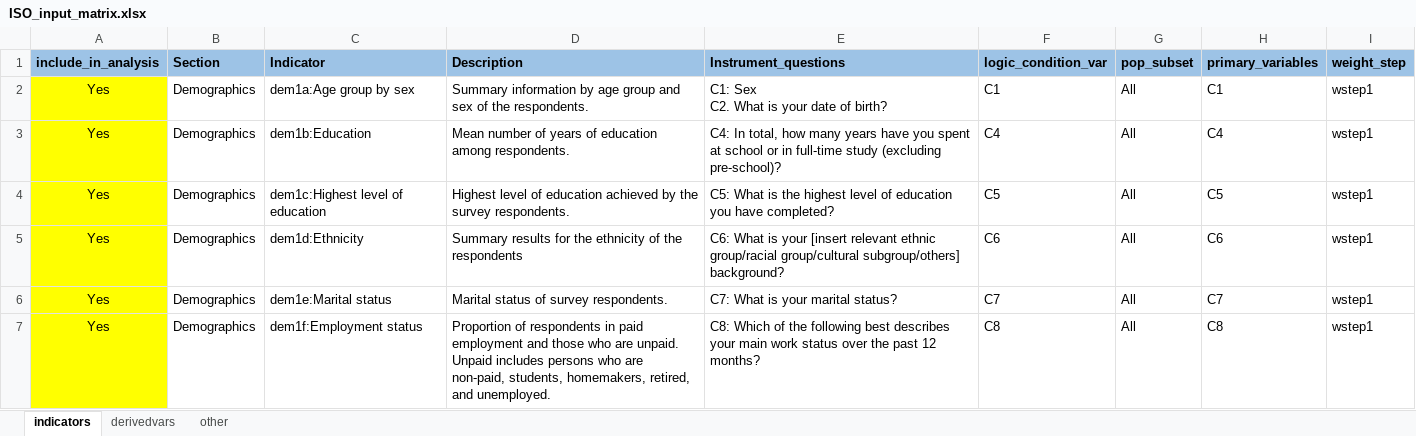
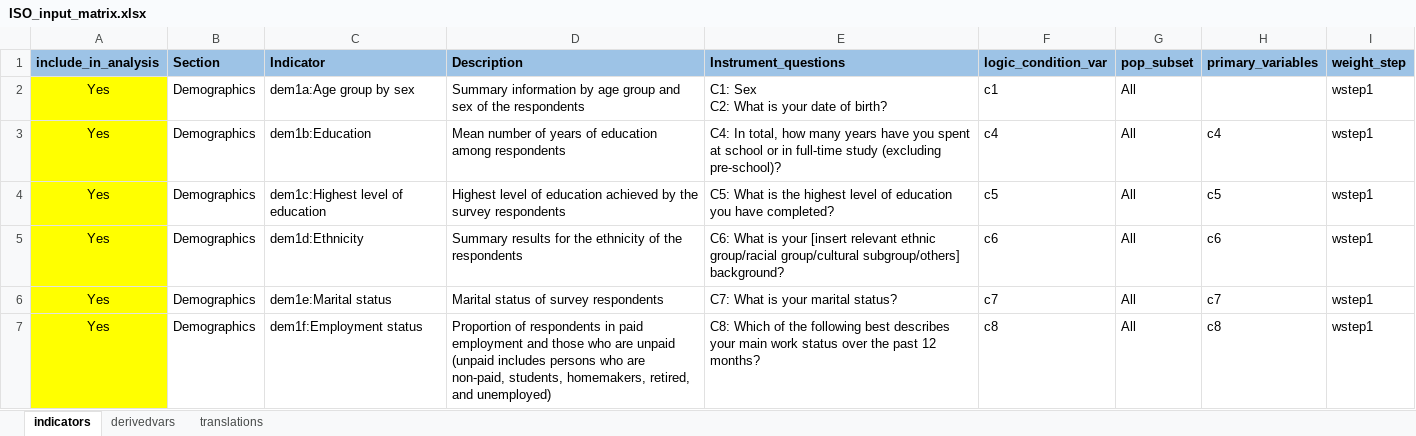
Before and after one commit to WHO-NCDSurveillance/STEPS, an Excel workbook: STEPS_data_analysis/data_input/ISO_input_matrix.xlsx, sheet indicators, drawn as a sheet; only a part is shown; values as stored, in another font and other column widths than the file's, no borders; ↵ is a line break in a cell; the diff covers the shown part only; the diff names each change by its address in the sheet, - before the commit and + after, or states it on an @@ line.

```diff
--- a/STEPS_data_analysis/data_input/ISO_input_matrix.xlsx (sheet indicators)
+++ b/STEPS_data_analysis/data_input/ISO_input_matrix.xlsx (sheet indicators)
-sheet tab: other
+sheet tab: translations
-D2 (Description): …of the respondents.
+D2 (Description): …of the respondents
-E2 (Instrument_questions): C1: Sex ↵ C2. What is your date of birth?
+E2 (Instrument_questions): C1: Sex ↵ C2: What is your date of birth?
-F2 (logic_condition_var): C1
+F2 (logic_condition_var): c1
-H2 (primary_variables): C1
+H2 (primary_variables): (empty)
-D3 (Description): …education among respondents.
+D3 (Description): …education among respondents
-F3 (logic_condition_var): C4
+F3 (logic_condition_var): c4
-H3 (primary_variables): C4
+H3 (primary_variables): c4
-D4 (Description): …the survey respondents.
+D4 (Description): …the survey respondents
-F4 (logic_condition_var): C5
+F4 (logic_condition_var): c5
-H4 (primary_variables): C5
+H4 (primary_variables): c5
-F5 (logic_condition_var): C6
+F5 (logic_condition_var): c6
-H5 (primary_variables): C6
+H5 (primary_variables): c6
-D6 (Description): Marital status of survey respondents.
+D6 (Description): Marital status of survey respondents
-F6 (logic_condition_var): C7
+F6 (logic_condition_var): c7
-H6 (primary_variables): C7
+H6 (primary_variables): c7
-D7 (Description): …who are unpaid. Unpaid includes persons who are non-paid, students, homemakers, retired, and unemployed.
+D7 (Description): …who are unpaid (unpaid includes persons who are non-paid, students, homemakers, retired, and unemployed)
-F7 (logic_condition_var): C8
+F7 (logic_condition_var): c8
-H7 (primary_variables): C8
+H7 (primary_variables): c8
```
Also changed, not shown: 379 edited cells and cell formats elsewhere in this sheet, sheet translations, sheet derivedvars, formulas that keep their value, STEPS_data_analysis/data_input/ISO_xls_form.xlsx.
